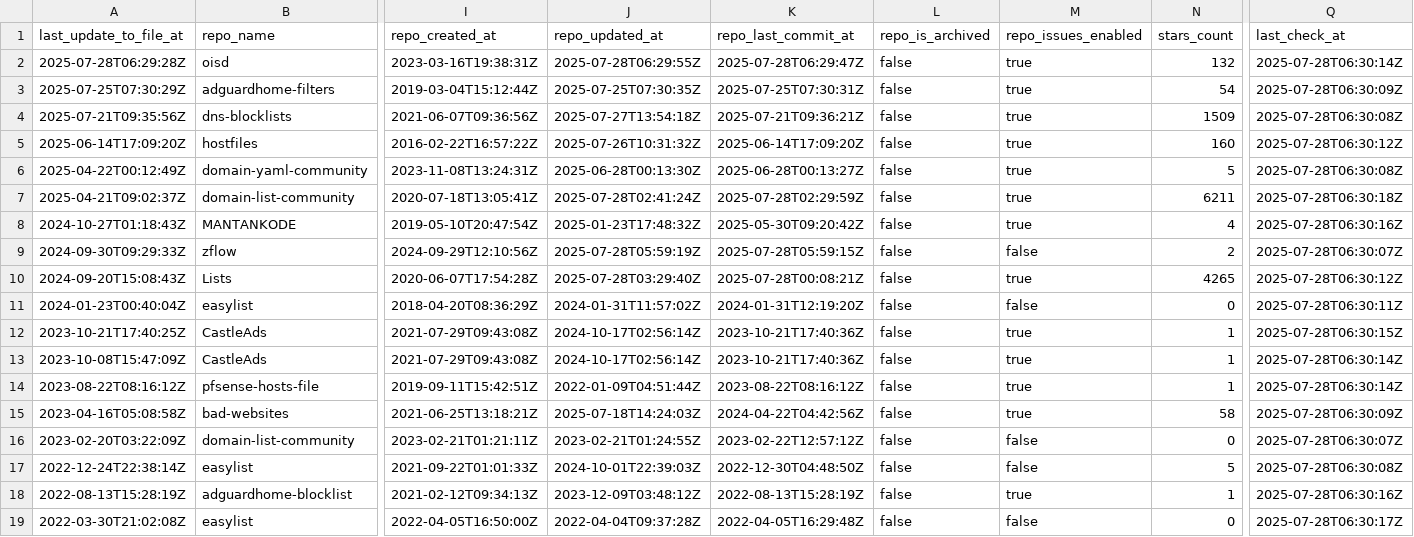
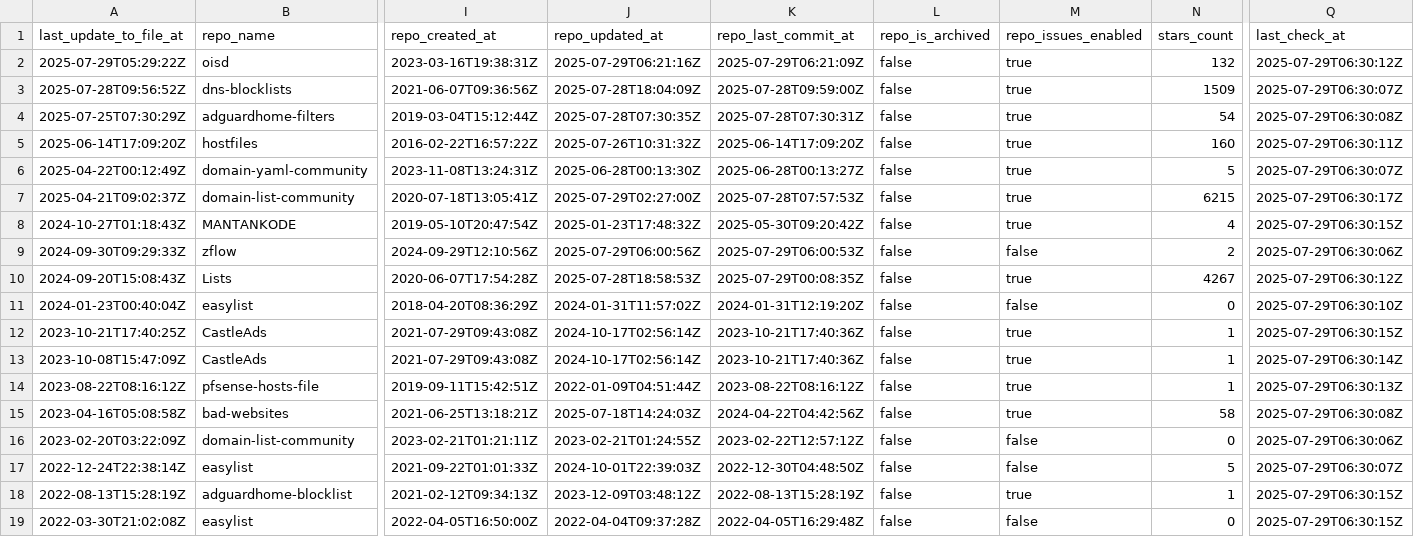
Before and after one commit to alsyundawy/porn-domains, a CSV file: blacklist/bl-sources.csv, drawn as a sheet; only a part is shown, gaps mark what is left out; removed rows and columns are numbered as before the commit, all else as after; rows hold the shown columns only; the diff covers the shown part only; the diff names each change by its address in the sheet, - before the commit and + after, or states it on an @@ line.

Commit message:
[AUTO] Rebuild CSV files for sources
Runtime: 00h:00m:16s

```diff
--- a/blacklist/bl-sources.csv
+++ b/blacklist/bl-sources.csv
-A2 (last_update_to_file_at): 2025-07-28T06:29:28Z
+A2 (last_update_to_file_at): 2025-07-29T05:29:22Z
-J2 (repo_updated_at): 2025-07-28T06:29:55Z
+J2 (repo_updated_at): 2025-07-29T06:21:16Z
-K2 (repo_last_commit_at): 2025-07-28T06:29:47Z
+K2 (repo_last_commit_at): 2025-07-29T06:21:09Z
-Q2 (last_check_at): 2025-07-28T06:30:14Z
+Q2 (last_check_at): 2025-07-29T06:30:12Z
+row 3: 2025-07-28T09:56:52Z | dns-blocklists | 2021-06-07T09:36:56Z | 2025-07-28T18:04:09Z | 2025-07-28T09:59:00Z | false | true | 1509 | 2025-07-29T06:30:07Z
-J4 (repo_updated_at): 2025-07-25T07:30:35Z
+J4 (repo_updated_at): 2025-07-28T07:30:35Z
-K4 (repo_last_commit_at): 2025-07-25T07:30:31Z
+K4 (repo_last_commit_at): 2025-07-28T07:30:31Z
-Q4 (last_check_at): 2025-07-28T06:30:09Z
+Q4 (last_check_at): 2025-07-29T06:30:08Z
-row 4: 2025-07-21T09:35:56Z | dns-blocklists | 2021-06-07T09:36:56Z | 2025-07-27T13:54:18Z | 2025-07-21T09:36:21Z | false | true | 1509 | 2025-07-28T06:30:08Z
-Q5 (last_check_at): 2025-07-28T06:30:12Z
+Q5 (last_check_at): 2025-07-29T06:30:11Z
-Q6 (last_check_at): 2025-07-28T06:30:08Z
+Q6 (last_check_at): 2025-07-29T06:30:07Z
-J7 (repo_updated_at): 2025-07-28T02:41:24Z
+J7 (repo_updated_at): 2025-07-29T02:27:00Z
-K7 (repo_last_commit_at): 2025-07-28T02:29:59Z
+K7 (repo_last_commit_at): 2025-07-28T07:57:53Z
-N7 (stars_count): 6211
+N7 (stars_count): 6215
-Q7 (last_check_at): 2025-07-28T06:30:18Z
+Q7 (last_check_at): 2025-07-29T06:30:17Z
-Q8 (last_check_at): 2025-07-28T06:30:16Z
+Q8 (last_check_at): 2025-07-29T06:30:15Z
-J9 (repo_updated_at): 2025-07-28T05:59:19Z
+J9 (repo_updated_at): 2025-07-29T06:00:56Z
-K9 (repo_last_commit_at): 2025-07-28T05:59:15Z
+K9 (repo_last_commit_at): 2025-07-29T06:00:53Z
-Q9 (last_check_at): 2025-07-28T06:30:07Z
+Q9 (last_check_at): 2025-07-29T06:30:06Z
-J10 (repo_updated_at): 2025-07-28T03:29:40Z
+J10 (repo_updated_at): 2025-07-28T18:58:53Z
-K10 (repo_last_commit_at): 2025-07-28T00:08:21Z
+K10 (repo_last_commit_at): 2025-07-29T00:08:35Z
-N10 (stars_count): 4265
+N10 (stars_count): 4267
-Q10 (last_check_at): 2025-07-28T06:30:12Z
+Q10 (last_check_at): 2025-07-29T06:30:12Z
-Q11 (last_check_at): 2025-07-28T06:30:11Z
+Q11 (last_check_at): 2025-07-29T06:30:10Z
-Q12 (last_check_at): 2025-07-28T06:30:15Z
+Q12 (last_check_at): 2025-07-29T06:30:15Z
-Q13 (last_check_at): 2025-07-28T06:30:14Z
+Q13 (last_check_at): 2025-07-29T06:30:14Z
-Q14 (last_check_at): 2025-07-28T06:30:14Z
+Q14 (last_check_at): 2025-07-29T06:30:13Z
-Q15 (last_check_at): 2025-07-28T06:30:09Z
+Q15 (last_check_at): 2025-07-29T06:30:08Z
-Q16 (last_check_at): 2025-07-28T06:30:07Z
+Q16 (last_check_at): 2025-07-29T06:30:06Z
-Q17 (last_check_at): 2025-07-28T06:30:08Z
+Q17 (last_check_at): 2025-07-29T06:30:07Z
-Q18 (last_check_at): 2025-07-28T06:30:16Z
+Q18 (last_check_at): 2025-07-29T06:30:15Z
-Q19 (last_check_at): 2025-07-28T06:30:17Z
+Q19 (last_check_at): 2025-07-29T06:30:15Z
```
Also changed, not shown: 17 edited cells elsewhere in this file.
